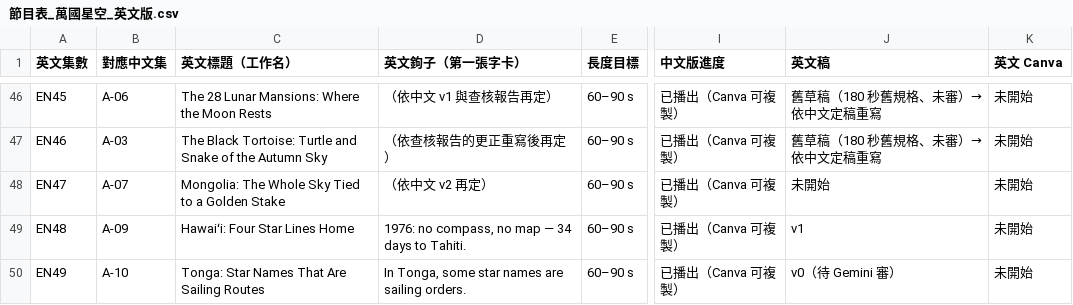
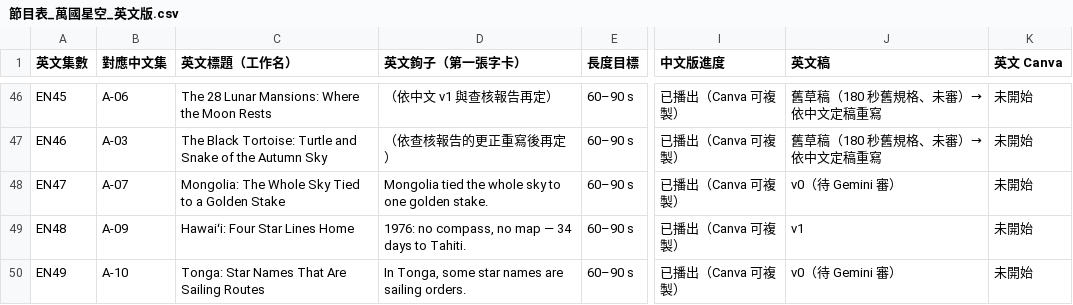
Before and after one commit to Kimchi2104/NTNU-Insta, a CSV file: 06_發布月曆/節目表_萬國星空_英文版.csv, drawn as a sheet; only a part is shown, gaps mark what is left out; the diff names each change by its address in the sheet, - before the commit and + after, or states it on an @@ line.

```diff
--- a/06_發布月曆/節目表_萬國星空_英文版.csv
+++ b/06_發布月曆/節目表_萬國星空_英文版.csv
-D48 (英文鉤子（第一張字卡）): （依中文 v2 再定）
+D48 (英文鉤子（第一張字卡）): Mongolia tied the whole sky to one golden stake.
-J48 (英文稿): 未開始
+J48 (英文稿): v0（待 Gemini 審）
```
Also changed, not shown: 06_發布月曆/英文譯名表.csv, 4 other files.
